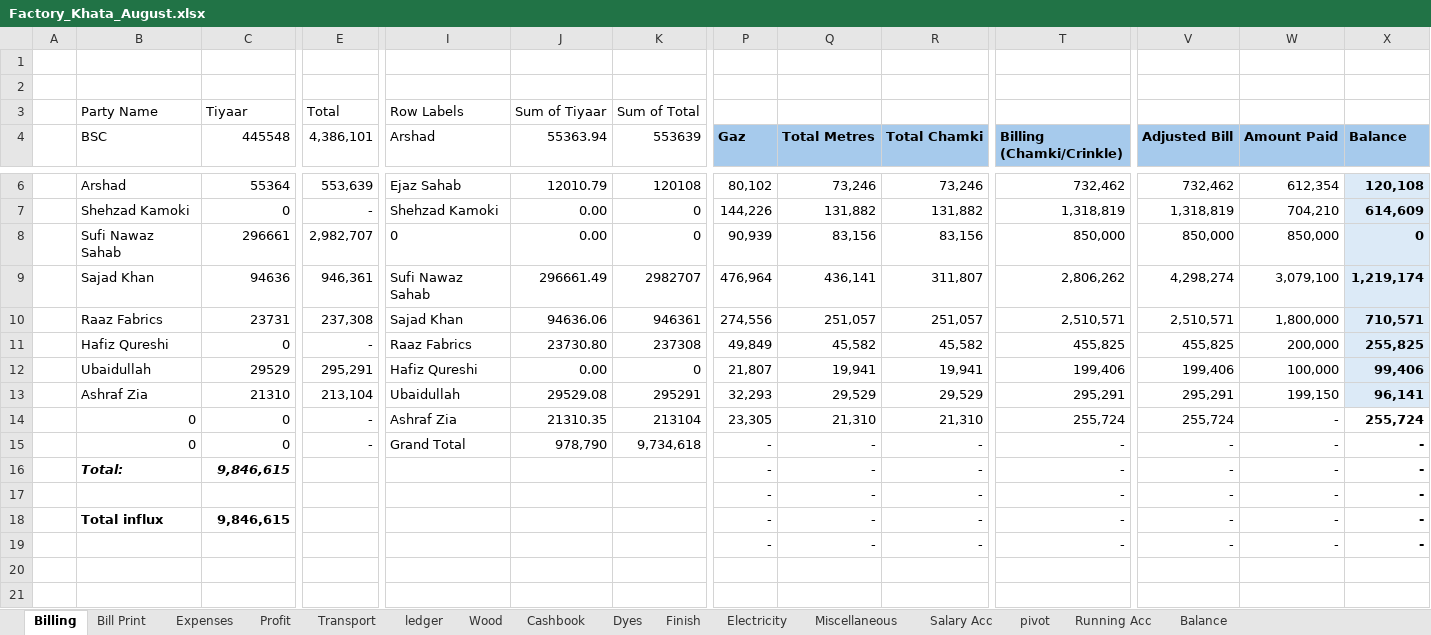
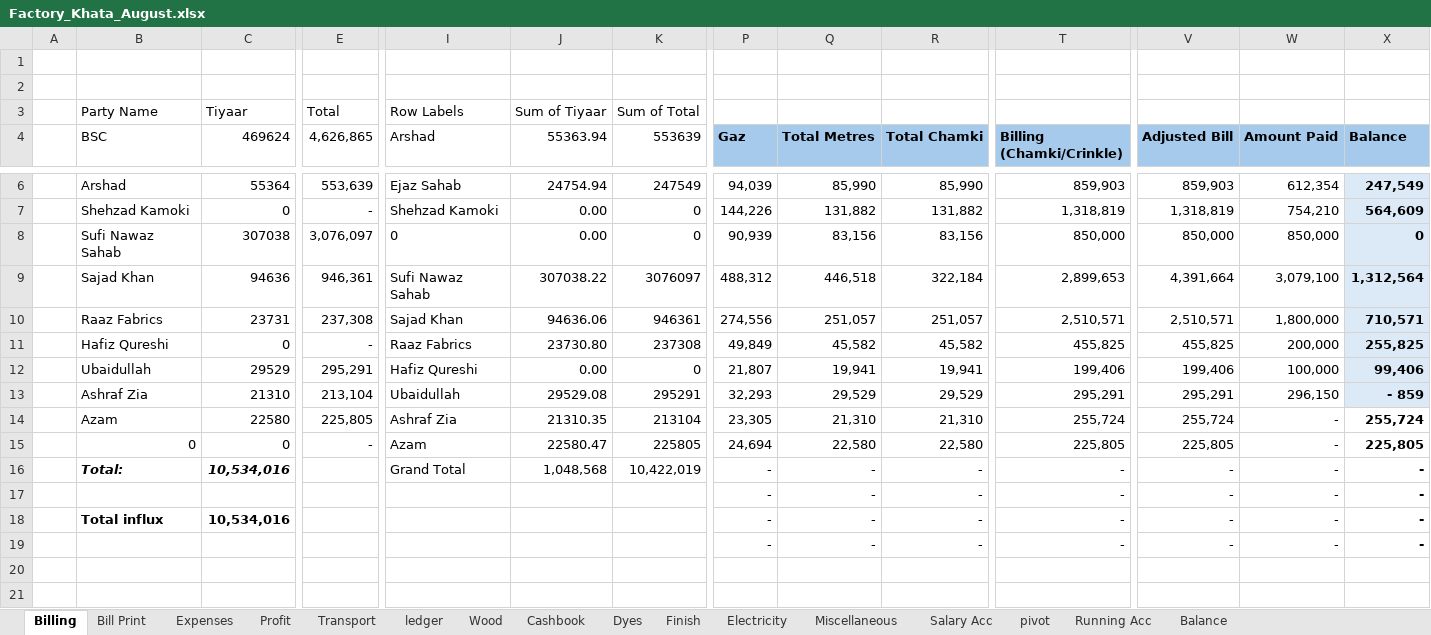
Before and after one commit to omerrazzaq4/Alhamd_dyeing, an Excel workbook: Factory_Khata_August.xlsx, sheet Billing, drawn as a sheet; only a part is shown, gaps mark what is left out; values as stored, in another font and other column widths than the file's, no borders; table styles not drawn; removed rows and columns are numbered as before the commit, all else as after; rows hold the shown columns only; the diff covers the shown part only; the diff names each change by its address in the sheet, - before the commit and + after, or states it on an @@ line.

```diff
--- a/Factory_Khata_August.xlsx (sheet Billing)
+++ b/Factory_Khata_August.xlsx (sheet Billing)
-C4: 445548
+C4: 469624
-E4: 4,386,101
+E4: 4,626,865
-J6 (55363.94): 12010.79
+J6 (55363.94): 24754.94
-K6 (553639): 120108
+K6 (553639): 247549
-P6 (Gaz): 80,102
+P6 (Gaz): 94,039
-Q6 (Total Metres): 73,246
+Q6 (Total Metres): 85,990
-R6 (Total Chamki): 73,246
+R6 (Total Chamki): 85,990
-T6 (Billing (Chamki/Crinkle)): 732,462
+T6 (Billing (Chamki/Crinkle)): 859,903
-V6 (Adjusted Bill): 732,462
+V6 (Adjusted Bill): 859,903
-X6 (Balance): 120,108
+X6 (Balance): 247,549
-W7 (Amount Paid): 704,210
+W7 (Amount Paid): 754,210
-X7 (Balance): 614,609
+X7 (Balance): 564,609
-C8 (469624): 296661
+C8 (469624): 307038
-E8 (4,626,865): 2,982,707
+E8 (4,626,865): 3,076,097
-J9 (55363.94): 296661.49
+J9 (55363.94): 307038.22
-K9 (553639): 2982707
+K9 (553639): 3076097
-P9 (Gaz): 476,964
+P9 (Gaz): 488,312
-Q9 (Total Metres): 436,141
+Q9 (Total Metres): 446,518
-R9 (Total Chamki): 311,807
+R9 (Total Chamki): 322,184
-T9 (Billing (Chamki/Crinkle)): 2,806,262
+T9 (Billing (Chamki/Crinkle)): 2,899,653
-V9 (Adjusted Bill): 4,298,274
+V9 (Adjusted Bill): 4,391,664
-X9 (Balance): 1,219,174
+X9 (Balance): 1,312,564
-W13 (Amount Paid): 199,150
+W13 (Amount Paid): 296,150
-X13 (Balance): 96,141
+X13 (Balance): - 859
-B14 (BSC): 0
+B14 (BSC): Azam
-C14 (469624): 0
+C14 (469624): 22580
-E14 (4,626,865): -
+E14 (4,626,865): 225,805
-row 15:  | 0 | 0 | - | Grand Total | 978,790 | 9,734,618 | - | - | - | - | - | - | -
+row 15:  | 0 | 0 | - | Azam | 22580.47 | 225805 | 24,694 | 22,580 | 22,580 | 225,805 | 225,805 | - | 225,805
-C16 (469624): 9,846,615
+C16 (469624): 10,534,016
-I16 (Arshad): (empty)
+I16 (Arshad): Grand Total
-J16 (55363.94): (empty)
+J16 (55363.94): 1,048,568
-K16 (553639): (empty)
+K16 (553639): 10,422,019
-C18 (469624): 9,846,615
+C18 (469624): 10,534,016
```
Also changed, not shown: 3 added rows, 2 removed rows and 23 edited cells elsewhere in this sheet, sheet Wood, sheet Cashbook, sheet ledger, sheet pivot, sheet Salary Acc, sheet Dyes, 7 more sheets, hidden cells, charts or pictures.
